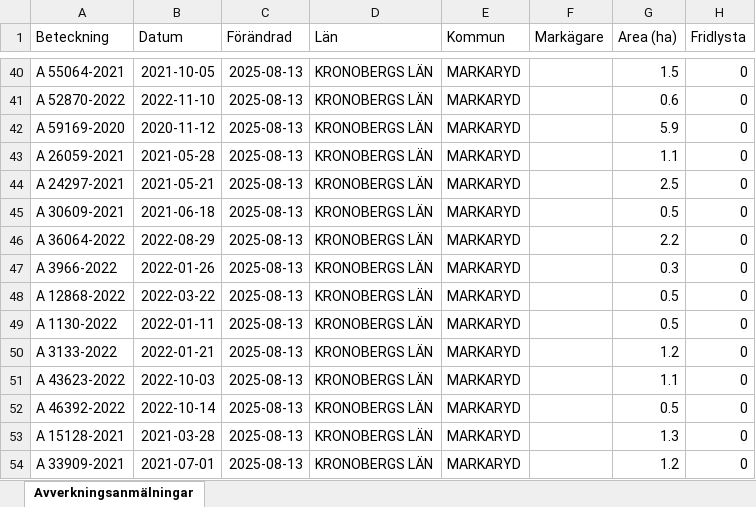
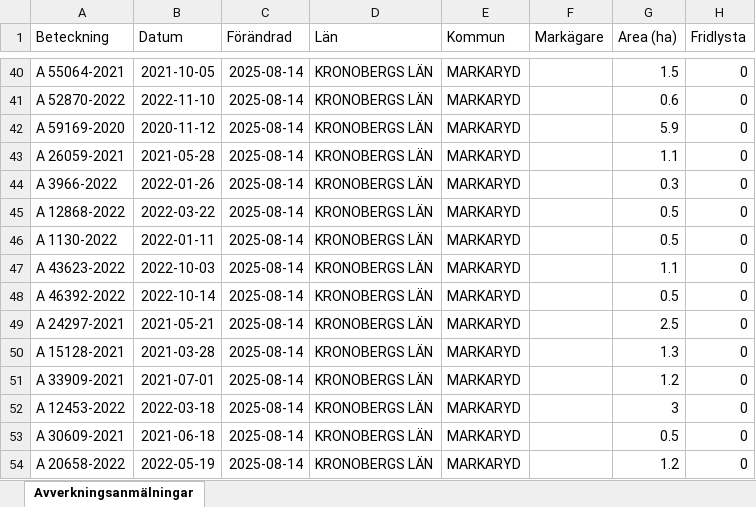
Before and after one commit to klasma/Logging_0767, an Excel workbook: Översikt MARKARYD.xlsx, sheet Avverkningsanmälningar, drawn as a sheet; only a part is shown, gaps mark what is left out; values as stored, in another font and other column widths than the file's, no borders; the diff covers the shown part only; the diff names each change by its address in the sheet, - before the commit and + after, or states it on an @@ line.

```diff
--- a/Översikt MARKARYD.xlsx (sheet Avverkningsanmälningar)
+++ b/Översikt MARKARYD.xlsx (sheet Avverkningsanmälningar)
-C40:C54 (Förändrad): 2025-08-13
+C40:C54 (Förändrad): 2025-08-14
-A44 (Beteckning): A 24297-2021
+A44 (Beteckning): A 3966-2022
-B44 (Datum): 2021-05-21
+B44 (Datum): 2022-01-26
-G44 (Area (ha)): 2.5
+G44 (Area (ha)): 0.3
-A45 (Beteckning): A 30609-2021
+A45 (Beteckning): A 12868-2022
-B45 (Datum): 2021-06-18
+B45 (Datum): 2022-03-22
-A46 (Beteckning): A 36064-2022
+A46 (Beteckning): A 1130-2022
-B46 (Datum): 2022-08-29
+B46 (Datum): 2022-01-11
-G46 (Area (ha)): 2.2
+G46 (Area (ha)): 0.5
-A47 (Beteckning): A 3966-2022
+A47 (Beteckning): A 43623-2022
-B47 (Datum): 2022-01-26
+B47 (Datum): 2022-10-03
-G47 (Area (ha)): 0.3
+G47 (Area (ha)): 1.1
-A48 (Beteckning): A 12868-2022
+A48 (Beteckning): A 46392-2022
-B48 (Datum): 2022-03-22
+B48 (Datum): 2022-10-14
-A49 (Beteckning): A 1130-2022
+A49 (Beteckning): A 24297-2021
-B49 (Datum): 2022-01-11
+B49 (Datum): 2021-05-21
-G49 (Area (ha)): 0.5
+G49 (Area (ha)): 2.5
-A50 (Beteckning): A 3133-2022
+A50 (Beteckning): A 15128-2021
-B50 (Datum): 2022-01-21
+B50 (Datum): 2021-03-28
-G50 (Area (ha)): 1.2
+G50 (Area (ha)): 1.3
-A51 (Beteckning): A 43623-2022
+A51 (Beteckning): A 33909-2021
-B51 (Datum): 2022-10-03
+B51 (Datum): 2021-07-01
-G51 (Area (ha)): 1.1
+G51 (Area (ha)): 1.2
-A52 (Beteckning): A 46392-2022
+A52 (Beteckning): A 12453-2022
-B52 (Datum): 2022-10-14
+B52 (Datum): 2022-03-18
-G52 (Area (ha)): 0.5
+G52 (Area (ha)): 3
-A53 (Beteckning): A 15128-2021
+A53 (Beteckning): A 30609-2021
-B53 (Datum): 2021-03-28
+B53 (Datum): 2021-06-18
-G53 (Area (ha)): 1.3
+G53 (Area (ha)): 0.5
-A54 (Beteckning): A 33909-2021
+A54 (Beteckning): A 20658-2022
-B54 (Datum): 2021-07-01
+B54 (Datum): 2022-05-19
```
Also changed, not shown: 1624 edited cells elsewhere in this sheet, artfynd/A 29201-2025 artfynd.xlsx, artfynd/A 37062-2021 artfynd.xlsx, 34 other files.
